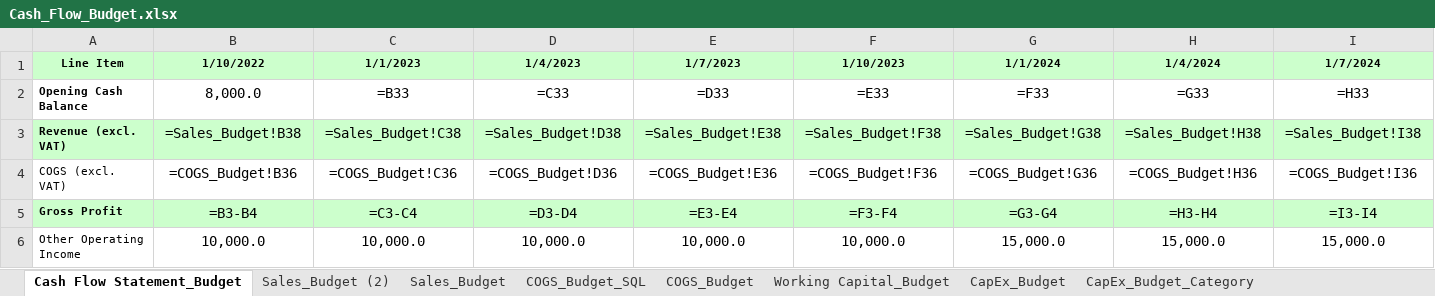
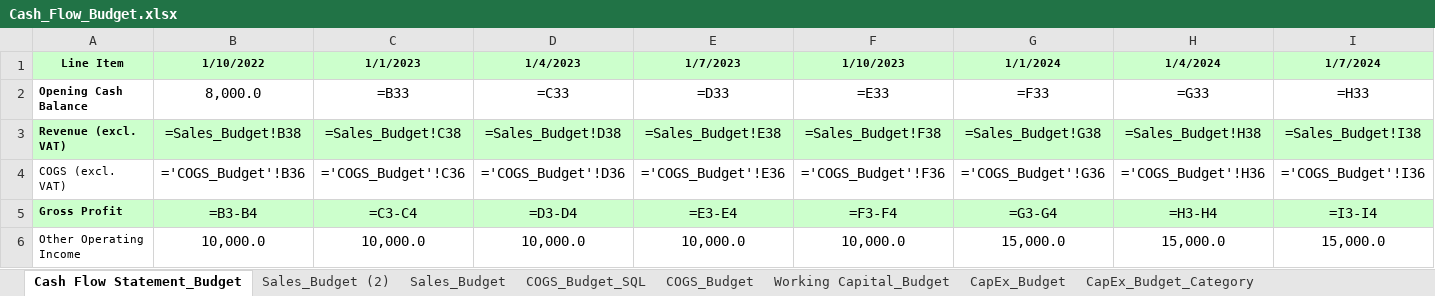
Before and after one commit to shomenko1510/Financial-Analytics-SQL, an Excel workbook: data/raw/Сash_Flow_Budget.xlsx, sheet Cash Flow Statement_Budget, drawn as a sheet; only a part is shown; values as stored, in another font and other column widths than the file's, no borders; formulas are shown in place of their values; the diff covers the shown part only; the diff names each change by its address in the sheet, - before the commit and + after, or states it on an @@ line.

```diff
--- a/data/raw/Сash_Flow_Budget.xlsx (sheet Cash Flow Statement_Budget)
+++ b/data/raw/Сash_Flow_Budget.xlsx (sheet Cash Flow Statement_Budget)
-B4 (1/10/2022): =COGS_Budget!B36
+B4 (1/10/2022): ='COGS_Budget'!B36
-C4 (1/1/2023): =COGS_Budget!C36
+C4 (1/1/2023): ='COGS_Budget'!C36
-D4 (1/4/2023): =COGS_Budget!D36
+D4 (1/4/2023): ='COGS_Budget'!D36
-E4 (1/7/2023): =COGS_Budget!E36
+E4 (1/7/2023): ='COGS_Budget'!E36
-F4 (1/10/2023): =COGS_Budget!F36
+F4 (1/10/2023): ='COGS_Budget'!F36
-G4 (1/1/2024): =COGS_Budget!G36
+G4 (1/1/2024): ='COGS_Budget'!G36
-H4 (1/4/2024): =COGS_Budget!H36
+H4 (1/4/2024): ='COGS_Budget'!H36
-I4 (1/7/2024): =COGS_Budget!I36
+I4 (1/7/2024): ='COGS_Budget'!I36
```
Also changed, not shown: 17 edited cells elsewhere in this sheet, data/raw/Сash_Flow_Actual.xlsx, 26 other files.
